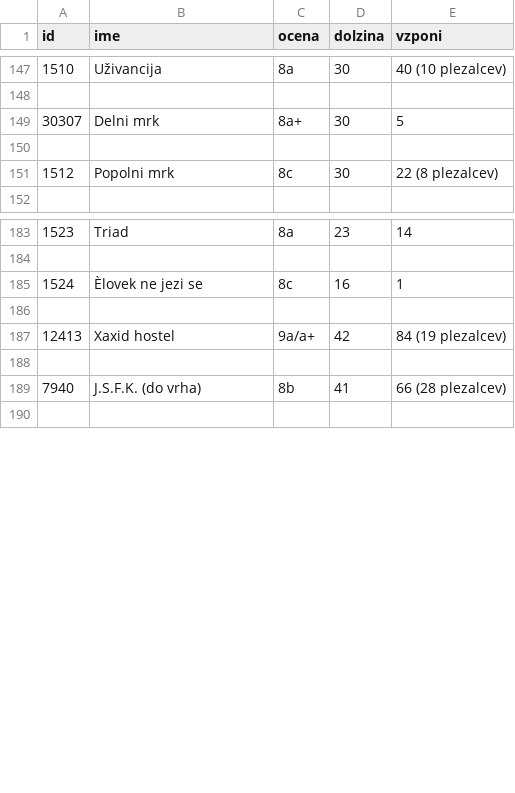
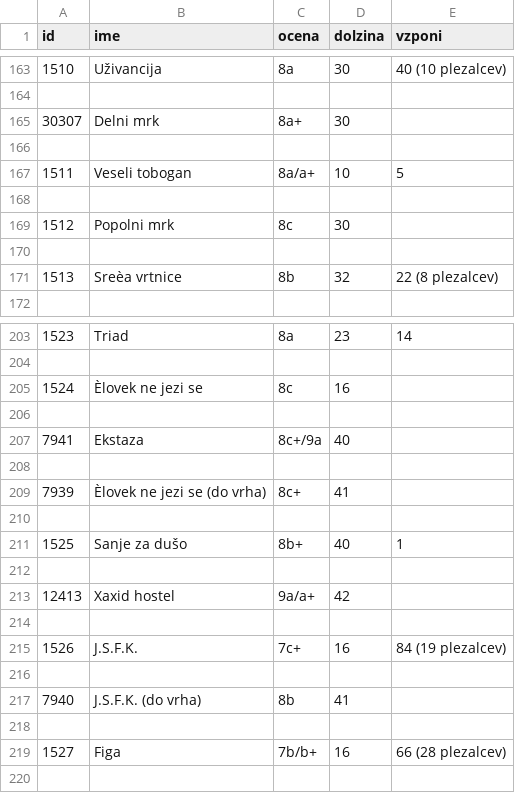
Before and after one commit to staskotar/faks_analiza-podatkov, a CSV file: csv/smeri.csv, drawn as a sheet; only a part is shown, gaps mark what is left out; the diff covers the shown part only.

```diff
--- a/csv/smeri.csv
+++ b/csv/smeri.csv
@@ -148,5 +164,9 @@ id,ime,ocena,dolzina,vzponi
 
-30307,Delni mrk,8a+,30,5
+30307,Delni mrk,8a+,30,
 
-1512,Popolni mrk,8c,30,22 (8 plezalcev)
+1511,Veseli tobogan,8a/a+,10,5
+
+1512,Popolni mrk,8c,30,
+
+1513,Sreèa vrtnice,8b,32,22 (8 plezalcev)
 
@@ -184,7 +204,17 @@ id,ime,ocena,dolzina,vzponi
 
-1524,Èlovek ne jezi se,8c,16,1
+1524,Èlovek ne jezi se,8c,16,
 
-12413,Xaxid hostel,9a/a+,42,84 (19 plezalcev)
+7941,Ekstaza,8c+/9a,40,
 
-7940,J.S.F.K. (do vrha),8b,41,66 (28 plezalcev)
+7939,Èlovek ne jezi se (do vrha),8c+,41,
+
+1525,Sanje za dušo,8b+,40,1
+
+12413,Xaxid hostel,9a/a+,42,
+
+1526,J.S.F.K.,7c+,16,84 (19 plezalcev)
+
+7940,J.S.F.K. (do vrha),8b,41,
+
+1527,Figa,7b/b+,16,66 (28 plezalcev)
 
```
Also changed, not shown: 21 added rows, 1 removed row and 7 edited cells elsewhere in this file, 3 other files.
